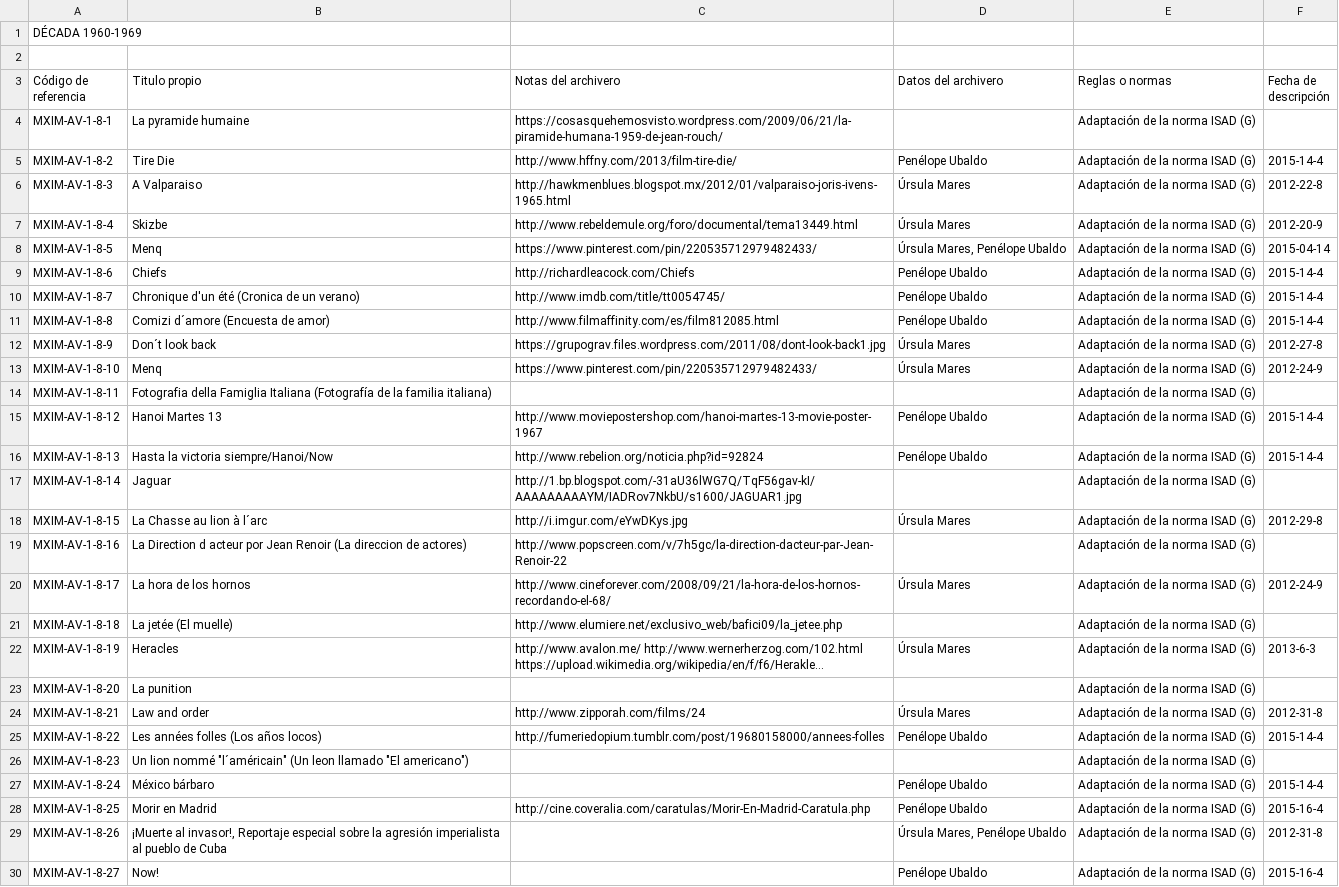
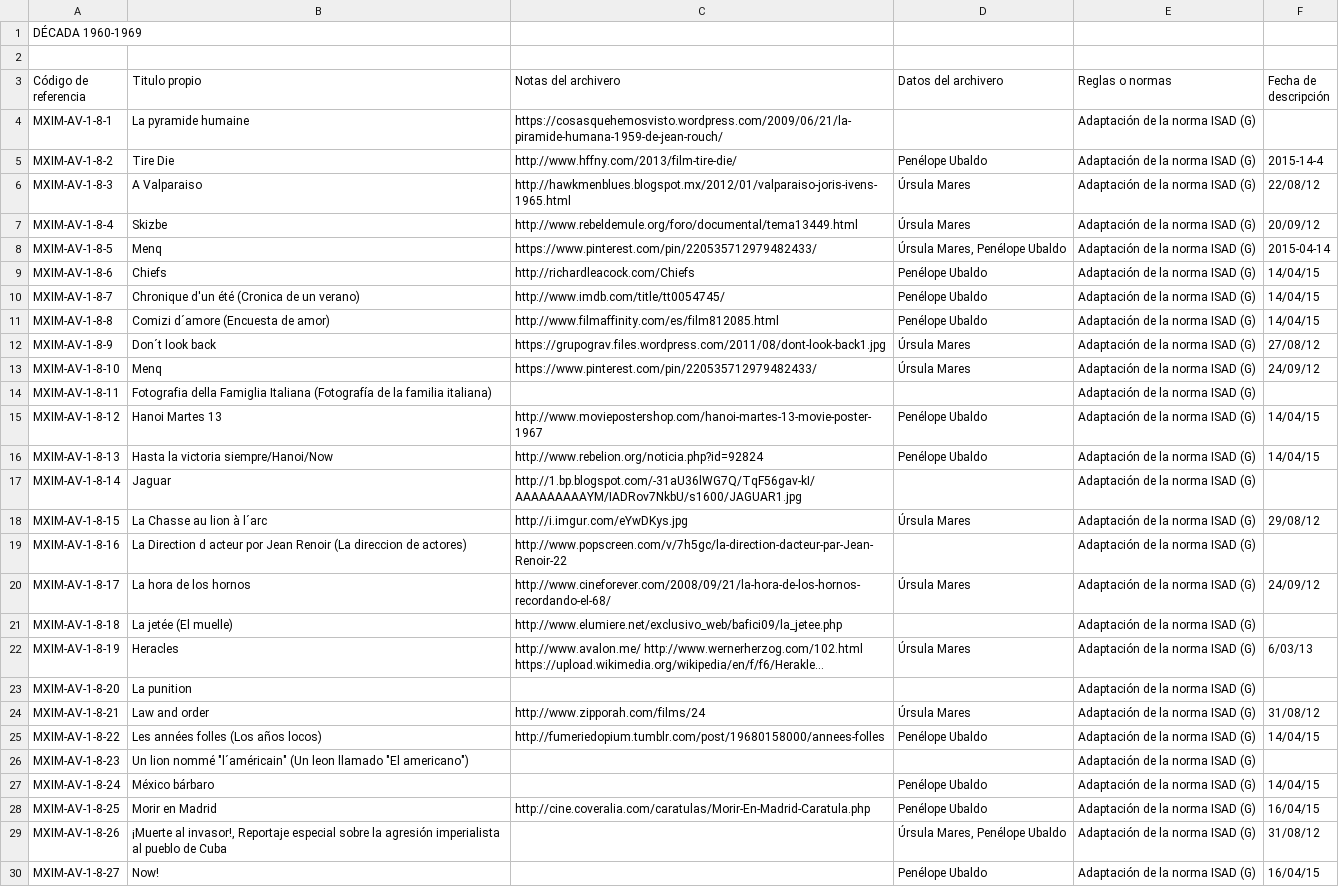
Before and after one commit to RodrigoRoy/lais-audiovisual, a CSV file: content/csv/Fichas década8 (1960) Descripcion.csv, drawn as a sheet; only a part is shown; long unchanged cells end in …; the diff covers the shown part only; the diff names each change by its address in the sheet, - before the commit and + after, or states it on an @@ line.

Commit message:
"fecha de descripción" actualizada en formato correcto

```diff
--- a/content/csv/Fichas década8 (1960) Descripcion.csv
+++ b/content/csv/Fichas década8 (1960) Descripcion.csv
-F6 (Fecha de descripción): 2012-22-8
+F6 (Fecha de descripción): 22/08/12
-F7 (Fecha de descripción): 2012-20-9
+F7 (Fecha de descripción): 20/09/12
-F9:F11 (Fecha de descripción): 2015-14-4
+F9:F11 (Fecha de descripción): 14/04/15
-F12 (Fecha de descripción): 2012-27-8
+F12 (Fecha de descripción): 27/08/12
-F13 (Fecha de descripción): 2012-24-9
+F13 (Fecha de descripción): 24/09/12
-F15:F16 (Fecha de descripción): 2015-14-4
+F15:F16 (Fecha de descripción): 14/04/15
-F18 (Fecha de descripción): 2012-29-8
+F18 (Fecha de descripción): 29/08/12
-F20 (Fecha de descripción): 2012-24-9
+F20 (Fecha de descripción): 24/09/12
-F22 (Fecha de descripción): 2013-6-3
+F22 (Fecha de descripción): 6/03/13
-F24 (Fecha de descripción): 2012-31-8
+F24 (Fecha de descripción): 31/08/12
-F25 (Fecha de descripción): 2015-14-4
+F25 (Fecha de descripción): 14/04/15
-F27 (Fecha de descripción): 2015-14-4
+F27 (Fecha de descripción): 14/04/15
-F28 (Fecha de descripción): 2015-16-4
+F28 (Fecha de descripción): 16/04/15
-F29 (Fecha de descripción): 2012-31-8
+F29 (Fecha de descripción): 31/08/12
-F30 (Fecha de descripción): 2015-16-4
+F30 (Fecha de descripción): 16/04/15
```
Also changed, not shown: 7 edited cells elsewhere in this file, content/csv/Fichas década5 (1930) Descripcion.csv, content/csv/Fichas década6 (1940) Descripcion.csv, 1 other file.
